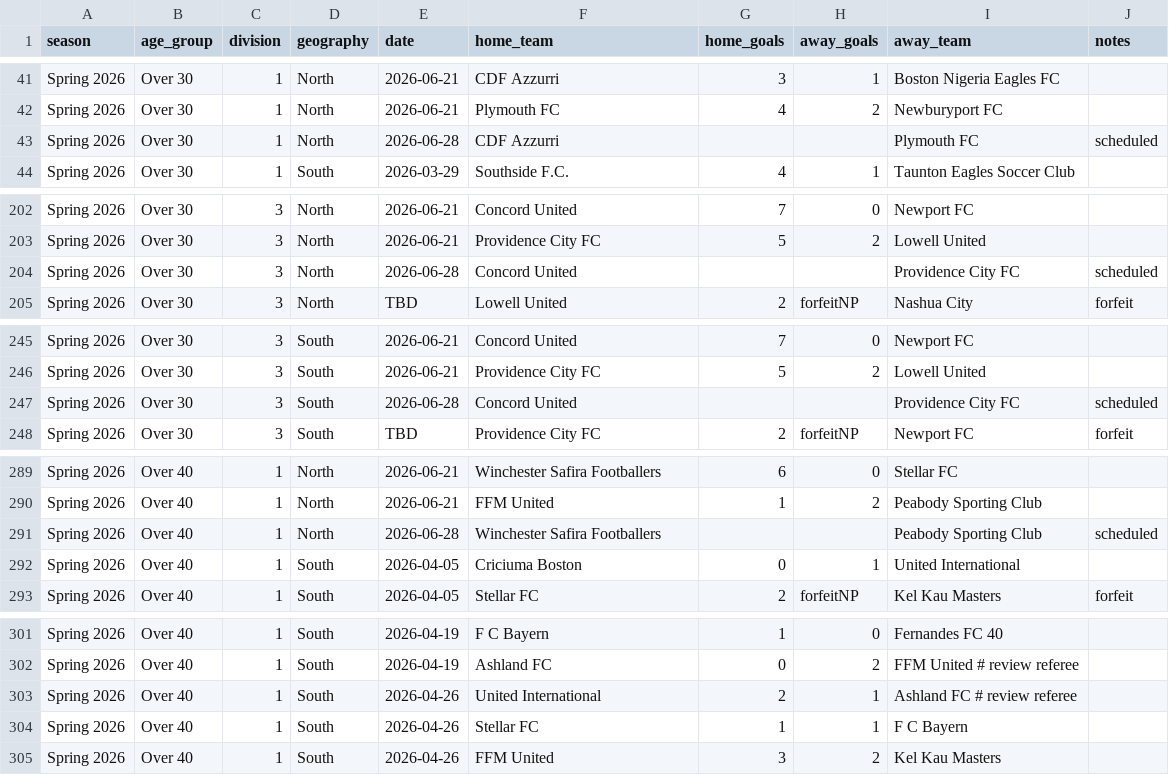
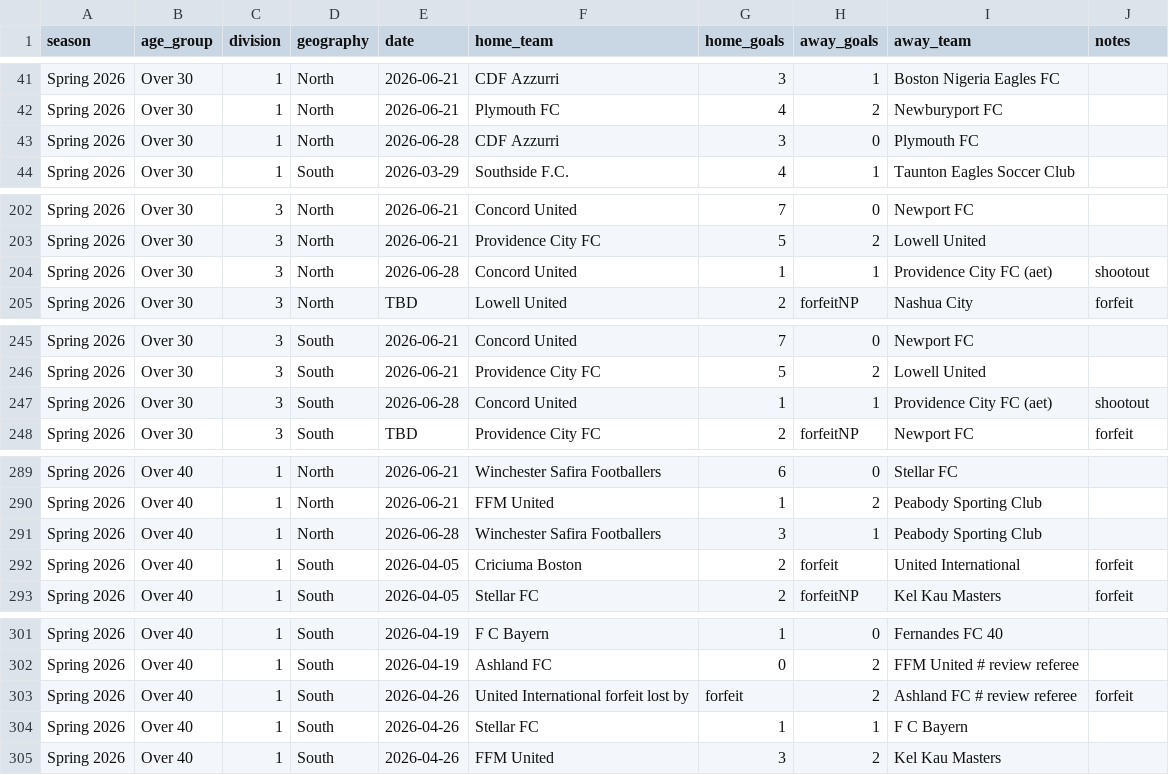
Before and after one commit to davidkane9/othsl, a CSV file: data/current_results.csv, drawn as a sheet; only a part is shown, gaps mark what is left out; the diff covers the shown part only.

Commit message:
nightly: refresh data 2026-06-30

```diff
--- a/data/current_results.csv
+++ b/data/current_results.csv
@@ -42,3 +42,3 @@ Spring 2026,Over 30,1,North,2026-06-21,CDF Azzurri,3,1,Boston Nigeria Eagles FC,
 Spring 2026,Over 30,1,North,2026-06-21,Plymouth FC,4,2,Newburyport FC,
-Spring 2026,Over 30,1,North,2026-06-28,CDF Azzurri,,,Plymouth FC,scheduled
+Spring 2026,Over 30,1,North,2026-06-28,CDF Azzurri,3,0,Plymouth FC,
 Spring 2026,Over 30,1,South,2026-03-29,Southside F.C.,4,1,Taunton Eagles Soccer Club,
@@ -203,3 +203,3 @@ Spring 2026,Over 30,3,North,2026-06-21,Concord United,7,0,Newport FC,
 Spring 2026,Over 30,3,North,2026-06-21,Providence City FC,5,2,Lowell United,
-Spring 2026,Over 30,3,North,2026-06-28,Concord United,,,Providence City FC,scheduled
+Spring 2026,Over 30,3,North,2026-06-28,Concord United,1,1,Providence City FC (aet),shootout
 Spring 2026,Over 30,3,North,TBD,Lowell United,2,forfeitNP,Nashua City,forfeit
@@ -246,3 +246,3 @@ Spring 2026,Over 30,3,South,2026-06-21,Concord United,7,0,Newport FC,
 Spring 2026,Over 30,3,South,2026-06-21,Providence City FC,5,2,Lowell United,
-Spring 2026,Over 30,3,South,2026-06-28,Concord United,,,Providence City FC,scheduled
+Spring 2026,Over 30,3,South,2026-06-28,Concord United,1,1,Providence City FC (aet),shootout
 Spring 2026,Over 30,3,South,TBD,Providence City FC,2,forfeitNP,Newport FC,forfeit
@@ -290,4 +290,4 @@ Spring 2026,Over 40,1,North,2026-06-21,Winchester Safira Footballers,6,0,Stellar
 Spring 2026,Over 40,1,North,2026-06-21,FFM United,1,2,Peabody Sporting Club,
-Spring 2026,Over 40,1,North,2026-06-28,Winchester Safira Footballers,,,Peabody Sporting Club,scheduled
-Spring 2026,Over 40,1,South,2026-04-05,Criciuma Boston,0,1,United International,
+Spring 2026,Over 40,1,North,2026-06-28,Winchester Safira Footballers,3,1,Peabody Sporting Club,
+Spring 2026,Over 40,1,South,2026-04-05,Criciuma Boston,2,forfeit,United International,forfeit
 Spring 2026,Over 40,1,South,2026-04-05,Stellar FC,2,forfeitNP,Kel Kau Masters,forfeit
@@ -302,3 +302,3 @@ Spring 2026,Over 40,1,South,2026-04-19,F C Bayern,1,0,Fernandes FC 40,
 Spring 2026,Over 40,1,South,2026-04-19,Ashland FC,0,2,FFM United # review referee,
-Spring 2026,Over 40,1,South,2026-04-26,United International,2,1,Ashland FC # review referee,
+Spring 2026,Over 40,1,South,2026-04-26,United International forfeit lost by,forfeit,2,Ashland FC # review referee,forfeit
 Spring 2026,Over 40,1,South,2026-04-26,Stellar FC,1,1,F C Bayern,
```
Also changed, not shown: 51 edited cells elsewhere in this file, 1 other file.
